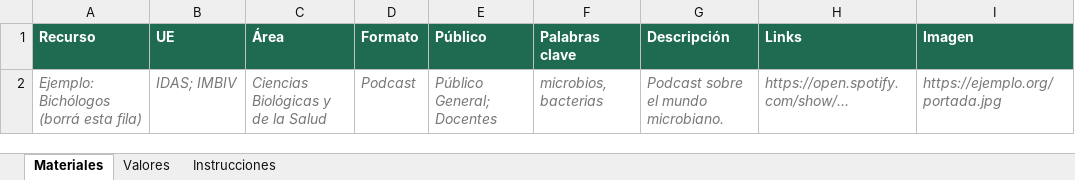
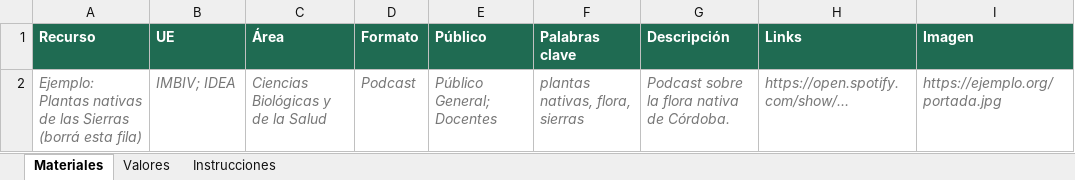
Before and after one commit to repositorio-vocor/repositorio-vocor.github.io, an Excel workbook: plantilla/vocor-planilla-modelo.xlsx, sheet Materiales, drawn as a sheet; values as stored, in another font and other column widths than the file's, no borders; the diff names each change by its address in the sheet, - before the commit and + after, or states it on an @@ line.

```diff
--- a/plantilla/vocor-planilla-modelo.xlsx (sheet Materiales)
+++ b/plantilla/vocor-planilla-modelo.xlsx (sheet Materiales)
-A2 (Recurso): Ejemplo: Bichólogos (borrá esta…
+A2 (Recurso): Ejemplo: Plantas nativas de las Sierras (borrá esta…
-B2 (UE): IDAS; IMBIV
+B2 (UE): IMBIV; IDEA
-F2 (Palabras clave): microbios, bacterias
+F2 (Palabras clave): plantas nativas, flora, sierras
-G2 (Descripción): Podcast sobre el mundo microbiano.
+G2 (Descripción): Podcast sobre la flora nativa de Córdoba.
```
Also changed, not shown: sheet Valores, 1 other file.
